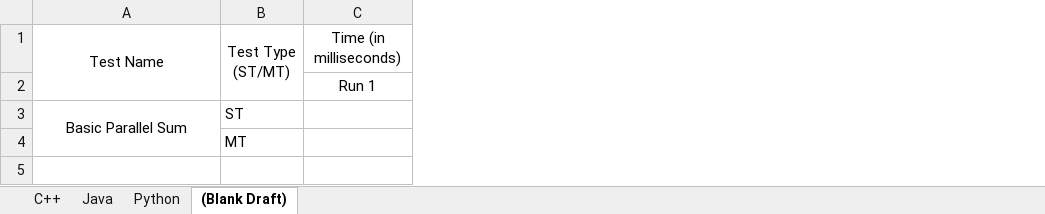
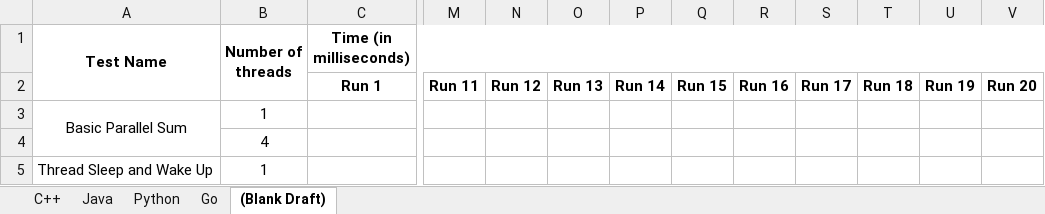
Before and after one commit to MrSaltyFish/multithreading-efficiency-benchmark, an Excel workbook: performance-metrics.xlsx, sheet (Blank Draft), drawn as a sheet; only a part is shown, gaps mark what is left out; values as stored, in another font and other column widths than the file's, no borders; removed rows and columns are numbered as before the commit, all else as after; rows hold the shown columns only; the diff covers the shown part only; the diff names each change by its address in the sheet, - before the commit and + after, or states it on an @@ line.

Commit message:
threadSleepandWakeUp Done

```diff
--- a/performance-metrics.xlsx (sheet (Blank Draft))
+++ b/performance-metrics.xlsx (sheet (Blank Draft))
+sheet tab: Go
-column B (Test Type (ST/MT)), rows 3-4: ST | MT
+column B (Number of threads), rows 3-4: 1 | 4
+column M, row 2: Run 11
+column N, row 2: Run 12
+column O, row 2: Run 13
+column P, row 2: Run 14
+column Q, row 2: Run 15
+column R, row 2: Run 16
+column S, row 2: Run 17
+column T, row 2: Run 18
+column U, row 2: Run 19
+column V, row 2: Run 20
-A1 bold: off
+A1 bold: on
-C1 bold: off
+C1 bold: on
-C2 bold: off
+C2 bold: on
+row 5: Thread Sleep and Wake Up | 1
```
Also changed, not shown: cell formats elsewhere in this sheet, sheet C++, sheet Python, sheet Java, 19 other files.
